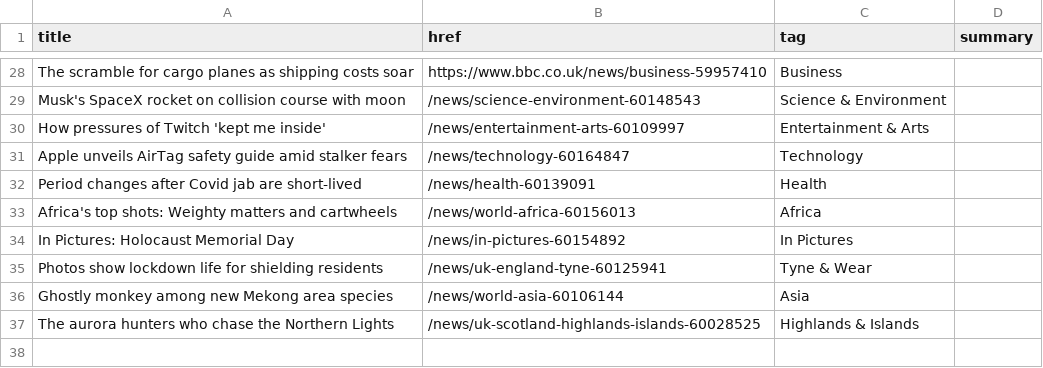
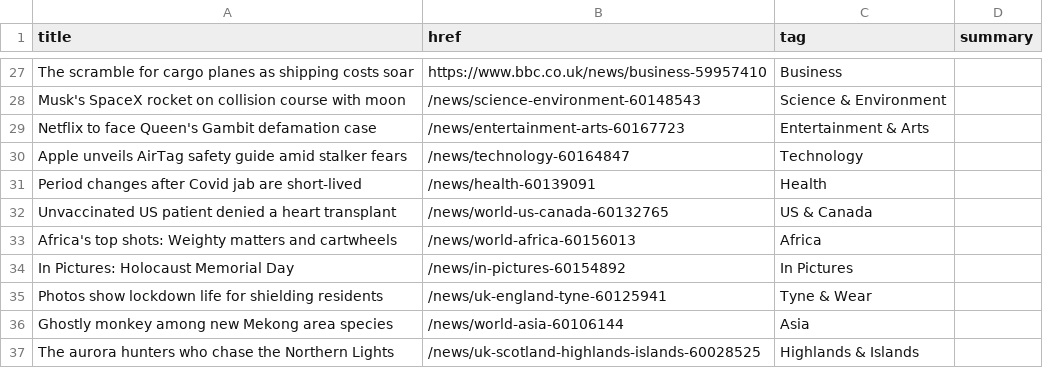
Before and after one commit to jsoma/autoscraper-changes, a CSV file: bbc-headlines.csv, drawn as a sheet; only a part is shown, gaps mark what is left out; the diff covers the shown part only.

```diff
--- a/bbc-headlines.csv
+++ b/bbc-headlines.csv
@@ -29,5 +28,6 @@ The scramble for cargo planes as shipping costs soar,https://www.bbc.co.uk/news/
 Musk's SpaceX rocket on collision course with moon,/news/science-environment-60148543,Science & Environment,
-How pressures of Twitch 'kept me inside',/news/entertainment-arts-60109997,Entertainment & Arts,
+Netflix to face Queen's Gambit defamation case,/news/entertainment-arts-60167723,Entertainment & Arts,
 Apple unveils AirTag safety guide amid stalker fears,/news/technology-60164847,Technology,
 Period changes after Covid jab are short-lived,/news/health-60139091,Health,
+Unvaccinated US patient denied a heart transplant,/news/world-us-canada-60132765,US & Canada,
 Africa's top shots: Weighty matters and cartwheels,/news/world-africa-60156013,Africa,
```
Also changed, not shown: 8 added rows, 9 removed rows and 11 edited cells elsewhere in this file.
